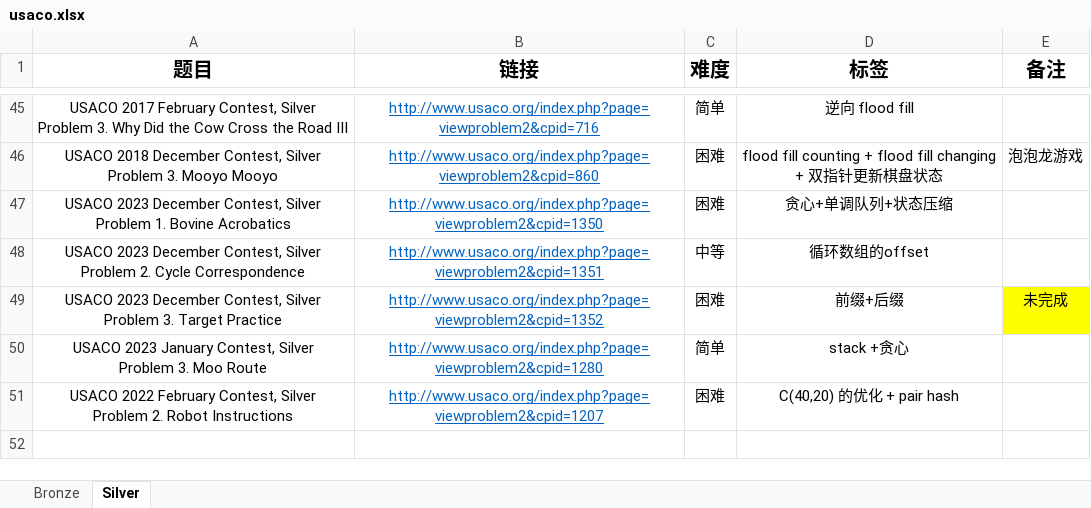
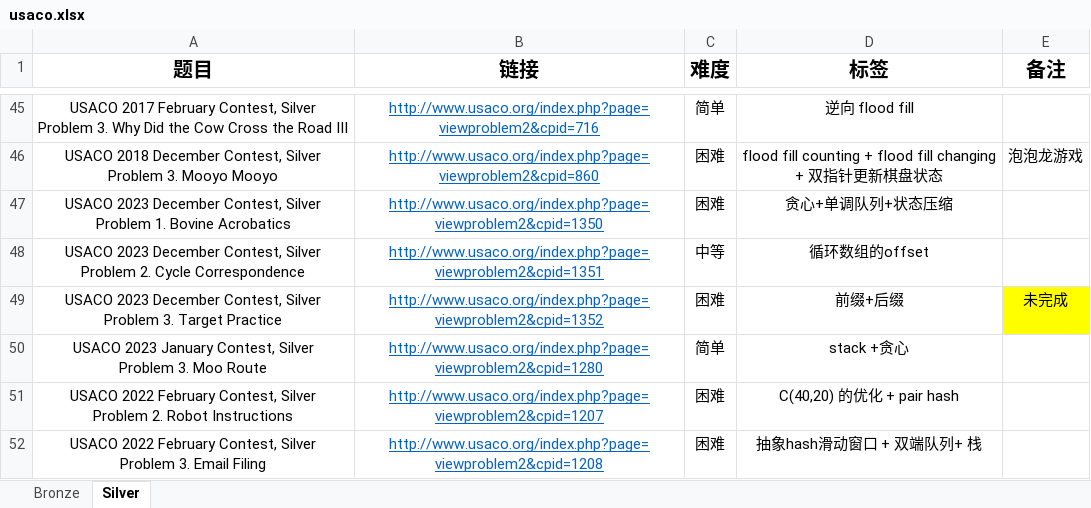
Before and after one commit to cola0405/usaco_cpp, an Excel workbook: usaco.xlsx, sheet Silver, drawn as a sheet; only a part is shown, gaps mark what is left out; values as stored, in another font and other column widths than the file's, no borders; ↵ is a line break in a cell; the diff names each change by its address in the sheet, - before the commit and + after, or states it on an @@ line.

Commit message:
抽象hash滑动窗口+双端队列+栈

```diff
--- a/usaco.xlsx (sheet Silver)
+++ b/usaco.xlsx (sheet Silver)
+row 52: USACO 2022 February Contest, Silver ↵ Problem 3. Email Filing | http://www.usaco.org/index.php?page=viewproblem2&cpid=1208 | 困难 | 抽象hash滑动窗口 + 双端队列+ 栈
```
Also changed, not shown: 4 other files.
